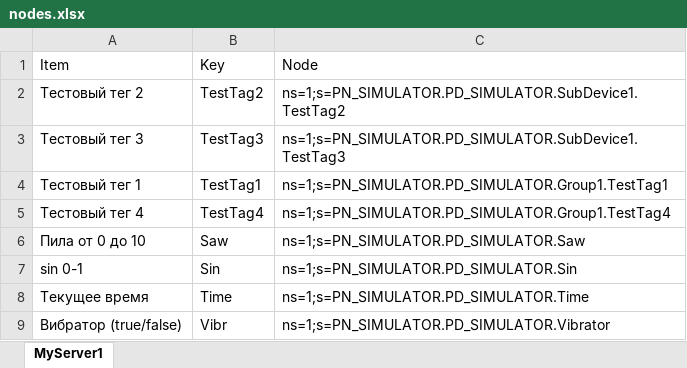
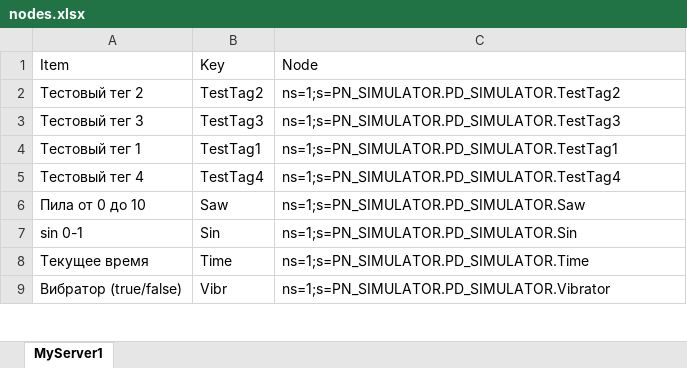
Before and after one commit to MiroslavZ/opc2zabbix2, an Excel workbook: nodes.xlsx, sheet MyServer1, drawn as a sheet; only a part is shown; values as stored, in another font and other column widths than the file's, no borders; the diff covers the shown part only; the diff names each change by its address in the sheet, - before the commit and + after, or states it on an @@ line.

```diff
--- a/nodes.xlsx (sheet MyServer1)
+++ b/nodes.xlsx (sheet MyServer1)
-C2: ns=1;s=PN_SIMULATOR.PD_SIMULATOR.SubDevice1.TestTag2
+C2: ns=1;s=PN_SIMULATOR.PD_SIMULATOR.TestTag2
-C3: ns=1;s=PN_SIMULATOR.PD_SIMULATOR.SubDevice1.TestTag3
+C3: ns=1;s=PN_SIMULATOR.PD_SIMULATOR.TestTag3
-C4: ns=1;s=PN_SIMULATOR.PD_SIMULATOR.Group1.TestTag1
+C4: ns=1;s=PN_SIMULATOR.PD_SIMULATOR.TestTag1
-C5: ns=1;s=PN_SIMULATOR.PD_SIMULATOR.Group1.TestTag4
+C5: ns=1;s=PN_SIMULATOR.PD_SIMULATOR.TestTag4
```
Also changed, not shown: 108 added rows elsewhere in this sheet, 6 other files.
